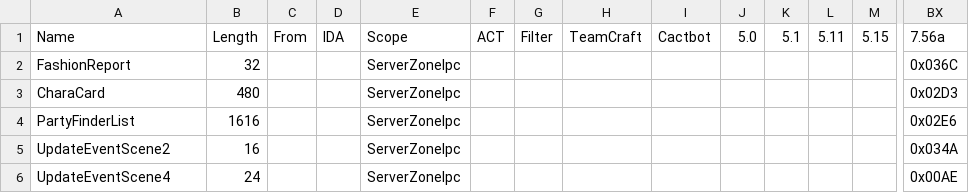
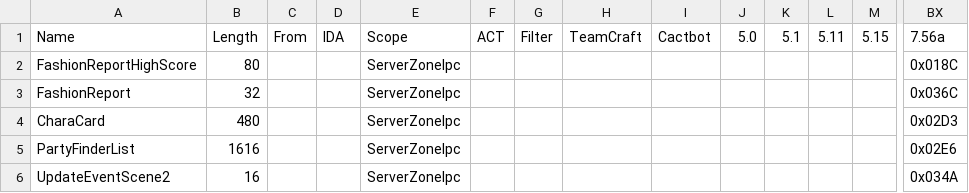
Before and after one commit to zhyupe/ffxiv-opcode-worker, a CSV file: cn-opcodes.csv, drawn as a sheet; only a part is shown, gaps mark what is left out; the shorter side is filled out with more unchanged rows; rows hold the shown columns only; the diff names each change by its address in the sheet, - before the commit and + after, or states it on an @@ line.

Commit message:
feat: register fashion report high-score opcode

```diff
--- a/cn-opcodes.csv
+++ b/cn-opcodes.csv
+row 2: FashionReportHighScore | 80 |  |  | ServerZoneIpc |  |  |  |  |  |  |  |  | 0x018C
```
Also changed, not shown: 3 other files.
